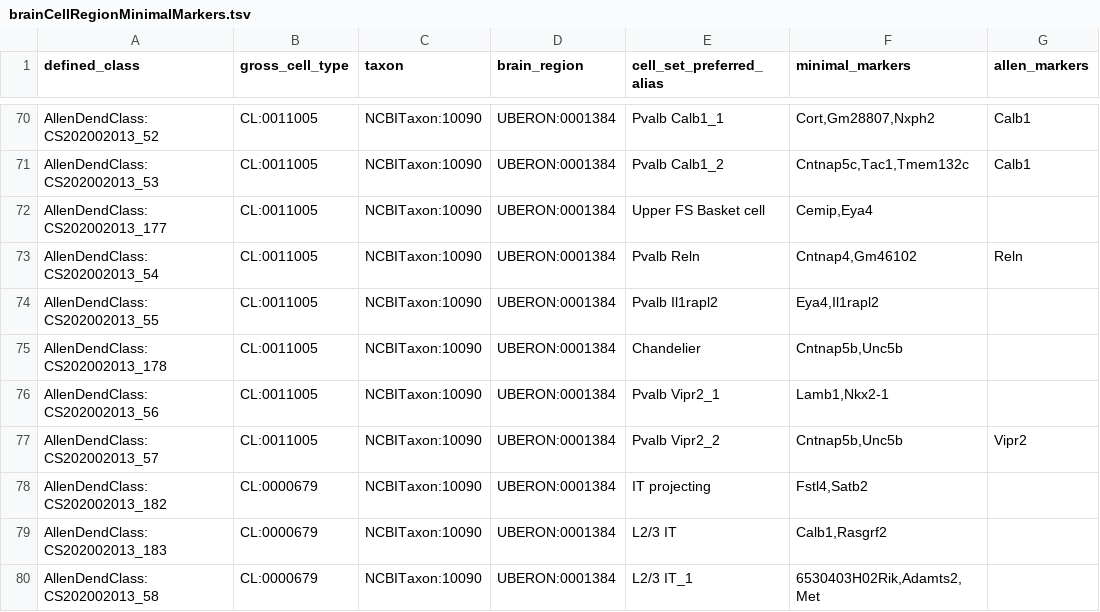
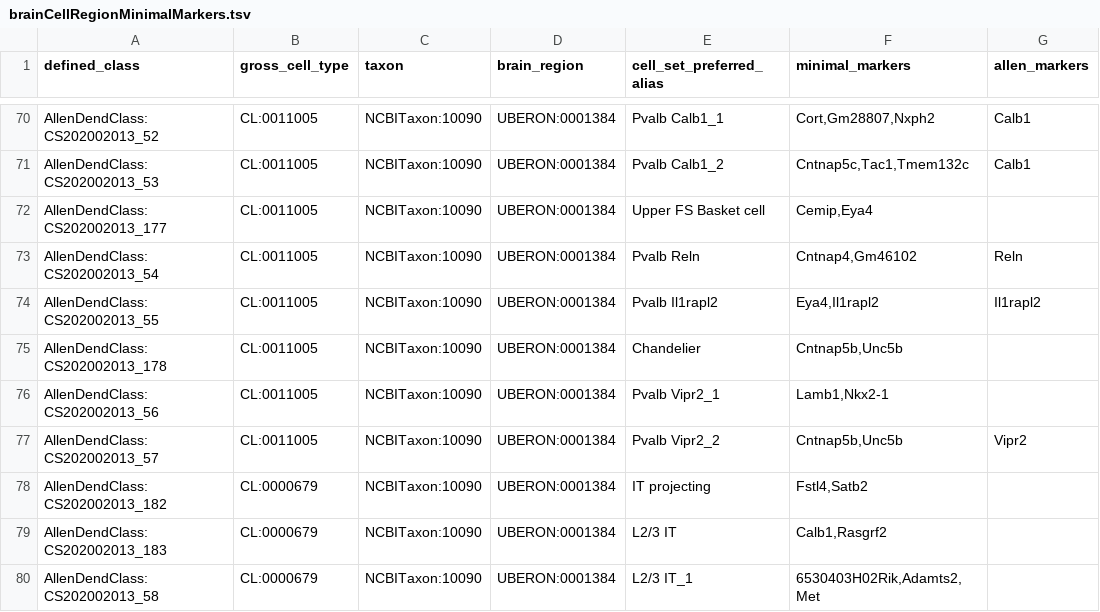
Before and after one commit to obophenotype/brain_data_standards_ontologies, a TSV file: src/patterns/data/default/brainCellRegionMinimalMarkers.tsv, drawn as a sheet; only a part is shown, gaps mark what is left out.

Commit message:
#89 allen_marker file changes adopted

```diff
--- a/src/patterns/data/default/brainCellRegionMinimalMarkers.tsv
+++ b/src/patterns/data/default/brainCellRegionMinimalMarkers.tsv
@@ -73,3 +73,3 @@ AllenDendClass:CS202002013_177	CL:0011005	NCBITaxon:10090	UBERON:0001384	Upper F
 AllenDendClass:CS202002013_54	CL:0011005	NCBITaxon:10090	UBERON:0001384	Pvalb Reln	Cntnap4,Gm46102	Reln
-AllenDendClass:CS202002013_55	CL:0011005	NCBITaxon:10090	UBERON:0001384	Pvalb Il1rapl2	Eya4,Il1rapl2	
+AllenDendClass:CS202002013_55	CL:0011005	NCBITaxon:10090	UBERON:0001384	Pvalb Il1rapl2	Eya4,Il1rapl2	Il1rapl2
 AllenDendClass:CS202002013_178	CL:0011005	NCBITaxon:10090	UBERON:0001384	Chandelier	Cntnap5b,Unc5b	
```
